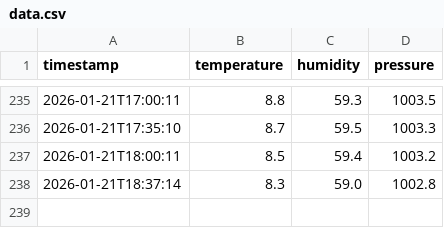
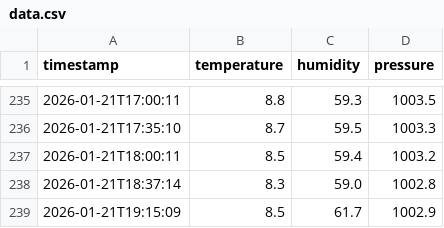
Before and after one commit to jmas/temperature-humidity-tracker, a CSV file: data.csv, drawn as a sheet; only a part is shown, gaps mark what is left out; the diff names each change by its address in the sheet, - before the commit and + after, or states it on an @@ line.

```diff
--- a/data.csv
+++ b/data.csv
+row 239: 2026-01-21T19:15:09 | 8.5 | 61.7 | 1002.9
```
Also changed, not shown: 1 other file.
